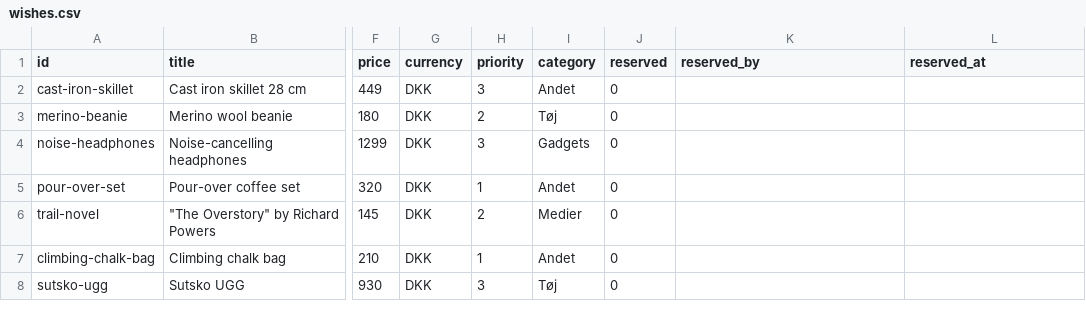
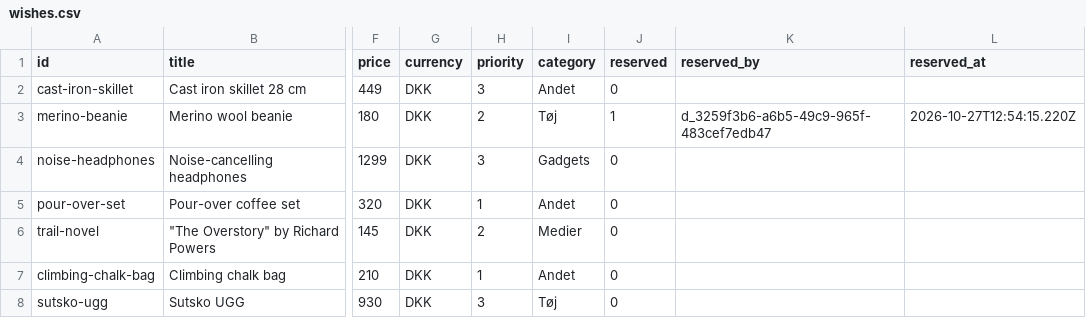
Before and after one commit to wonderdk/wishlistr, a CSV file: wishes.csv, drawn as a sheet; only a part is shown, gaps mark what is left out; the diff names each change by its address in the sheet, - before the commit and + after, or states it on an @@ line.

Commit message:
Wrap: merino-beanie

```diff
--- a/wishes.csv
+++ b/wishes.csv
-J3 (reserved): 0
+J3 (reserved): 1
-K3 (reserved_by): (empty)
+K3 (reserved_by): d_3259f3b6-a6b5-49c9-965f-483cef7edb47
-L3 (reserved_at): (empty)
+L3 (reserved_at): 2026-10-27T12:54:15.220Z
```
